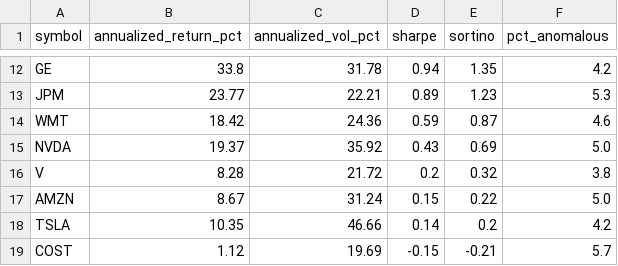
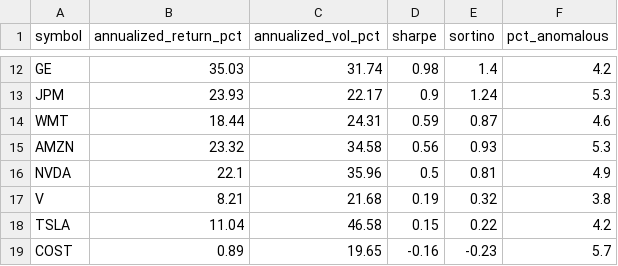
Before and after one commit to aliL2000/portfolio-risk-analytics, a CSV file: data_summary.csv, drawn as a sheet; only a part is shown, gaps mark what is left out; removed rows and columns are numbered as before the commit, all else as after; the diff covers the shown part only; the diff names each change by its address in the sheet, - before the commit and + after, or states it on an @@ line.

```diff
--- a/data_summary.csv
+++ b/data_summary.csv
-B12 (annualized_return_pct): 33.8
+B12 (annualized_return_pct): 35.03
-C12 (annualized_vol_pct): 31.78
+C12 (annualized_vol_pct): 31.74
-D12 (sharpe): 0.94
+D12 (sharpe): 0.98
-E12 (sortino): 1.35
+E12 (sortino): 1.4
-B13 (annualized_return_pct): 23.77
+B13 (annualized_return_pct): 23.93
-C13 (annualized_vol_pct): 22.21
+C13 (annualized_vol_pct): 22.17
-D13 (sharpe): 0.89
+D13 (sharpe): 0.9
-E13 (sortino): 1.23
+E13 (sortino): 1.24
-B14 (annualized_return_pct): 18.42
+B14 (annualized_return_pct): 18.44
-C14 (annualized_vol_pct): 24.36
+C14 (annualized_vol_pct): 24.31
+row 15: AMZN | 23.32 | 34.58 | 0.56 | 0.93 | 5.3
-B16 (annualized_return_pct): 19.37
+B16 (annualized_return_pct): 22.1
-C16 (annualized_vol_pct): 35.92
+C16 (annualized_vol_pct): 35.96
-D16 (sharpe): 0.43
+D16 (sharpe): 0.5
-E16 (sortino): 0.69
+E16 (sortino): 0.81
-F16 (pct_anomalous): 5.0
+F16 (pct_anomalous): 4.9
-B17 (annualized_return_pct): 8.28
+B17 (annualized_return_pct): 8.21
-C17 (annualized_vol_pct): 21.72
+C17 (annualized_vol_pct): 21.68
-D17 (sharpe): 0.2
+D17 (sharpe): 0.19
-row 17: AMZN | 8.67 | 31.24 | 0.15 | 0.22 | 5.0
-B18 (annualized_return_pct): 10.35
+B18 (annualized_return_pct): 11.04
-C18 (annualized_vol_pct): 46.66
+C18 (annualized_vol_pct): 46.58
-D18 (sharpe): 0.14
+D18 (sharpe): 0.15
-E18 (sortino): 0.2
+E18 (sortino): 0.22
-B19 (annualized_return_pct): 1.12
+B19 (annualized_return_pct): 0.89
-C19 (annualized_vol_pct): 19.69
+C19 (annualized_vol_pct): 19.65
-D19 (sharpe): -0.15
+D19 (sharpe): -0.16
-E19 (sortino): -0.21
+E19 (sortino): -0.23
```
Also changed, not shown: 3 added rows, 3 removed rows and 34 edited cells elsewhere in this file, anomaly_history.csv, 3 other files.
